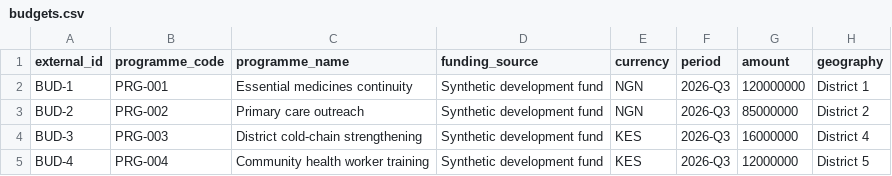
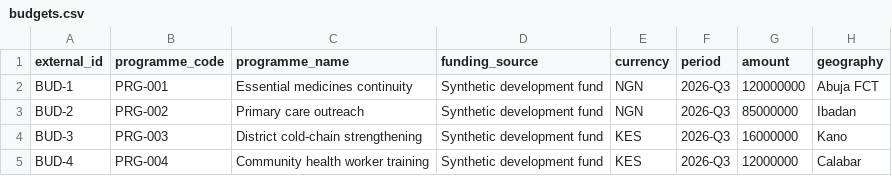
Before and after one commit to rccgregion/AFRISCOPE-AI, a CSV file: public/demo/budgets.csv, drawn as a sheet.

```diff
--- a/public/demo/budgets.csv
+++ b/public/demo/budgets.csv
@@ -1,5 +1,5 @@
 external_id,programme_code,programme_name,funding_source,currency,period,amount,geography
-BUD-1,PRG-001,Essential medicines continuity,Synthetic development fund,NGN,2026-Q3,120000000,District 1
-BUD-2,PRG-002,Primary care outreach,Synthetic development fund,NGN,2026-Q3,85000000,District 2
-BUD-3,PRG-003,District cold-chain strengthening,Synthetic development fund,KES,2026-Q3,16000000,District 4
-BUD-4,PRG-004,Community health worker training,Synthetic development fund,KES,2026-Q3,12000000,District 5
+BUD-1,PRG-001,Essential medicines continuity,Synthetic development fund,NGN,2026-Q3,120000000,Abuja FCT
+BUD-2,PRG-002,Primary care outreach,Synthetic development fund,NGN,2026-Q3,85000000,Ibadan
+BUD-3,PRG-003,District cold-chain strengthening,Synthetic development fund,KES,2026-Q3,16000000,Kano
+BUD-4,PRG-004,Community health worker training,Synthetic development fund,KES,2026-Q3,12000000,Calabar
```
Also changed, not shown: public/demo/budget_scenarios.csv, public/demo/facilities.csv, 14 other files.
